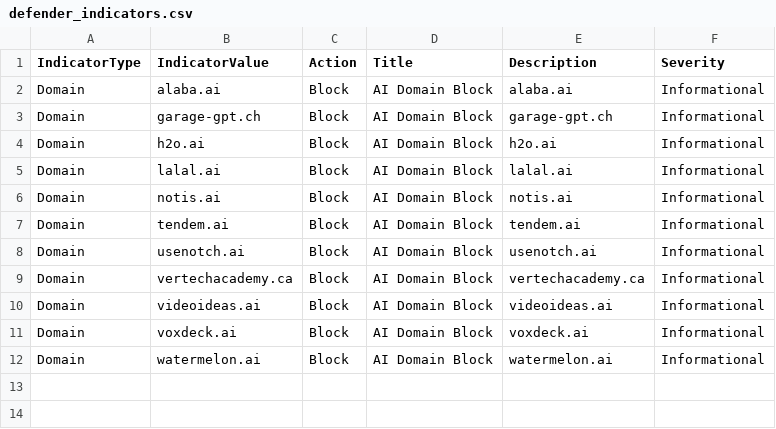
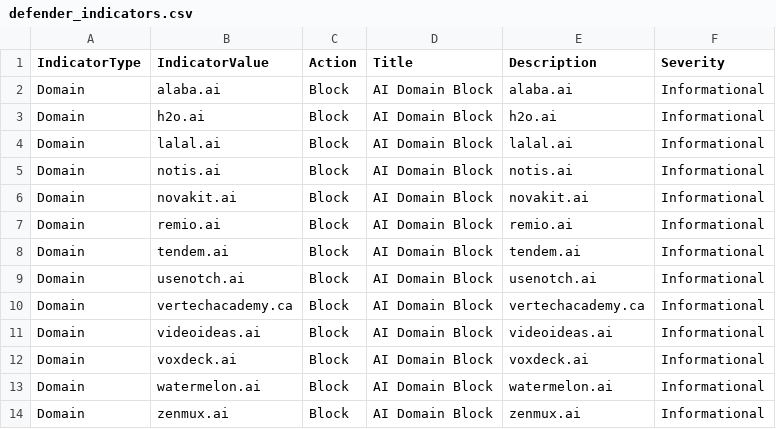
Before and after one commit to koensmink/AI-services-blockfeed-harvester, a CSV file: output/defender_indicators.csv, drawn as a sheet.

```diff
--- a/output/defender_indicators.csv
+++ b/output/defender_indicators.csv
@@ -2,3 +2,2 @@ IndicatorType,IndicatorValue,Action,Title,Description,Severity
 Domain,alaba.ai,Block,AI Domain Block,alaba.ai,Informational
-Domain,garage-gpt.ch,Block,AI Domain Block,garage-gpt.ch,Informational
 Domain,h2o.ai,Block,AI Domain Block,h2o.ai,Informational
@@ -6,2 +5,4 @@ Domain,lalal.ai,Block,AI Domain Block,lalal.ai,Informational
 Domain,notis.ai,Block,AI Domain Block,notis.ai,Informational
+Domain,novakit.ai,Block,AI Domain Block,novakit.ai,Informational
+Domain,remio.ai,Block,AI Domain Block,remio.ai,Informational
 Domain,tendem.ai,Block,AI Domain Block,tendem.ai,Informational
@@ -12 +13,2 @@ Domain,voxdeck.ai,Block,AI Domain Block,voxdeck.ai,Informational
 Domain,watermelon.ai,Block,AI Domain Block,watermelon.ai,Informational
+Domain,zenmux.ai,Block,AI Domain Block,zenmux.ai,Informational
```
Also changed, not shown: 5 other files.
